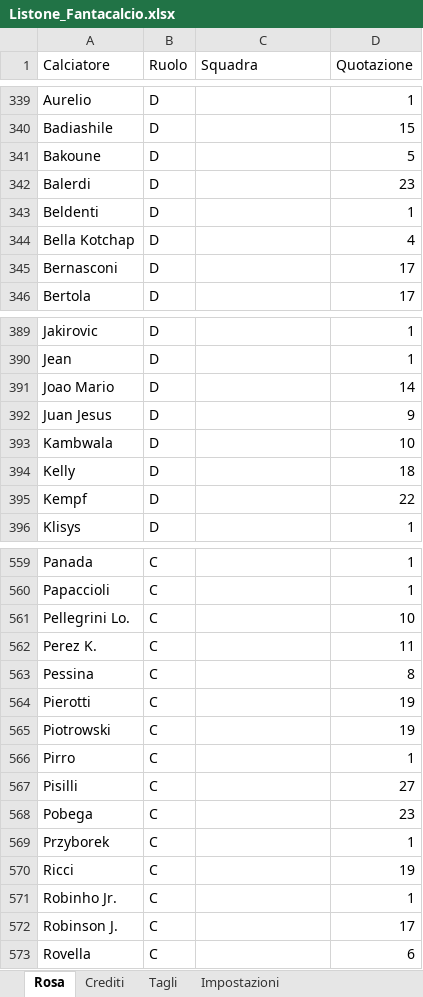
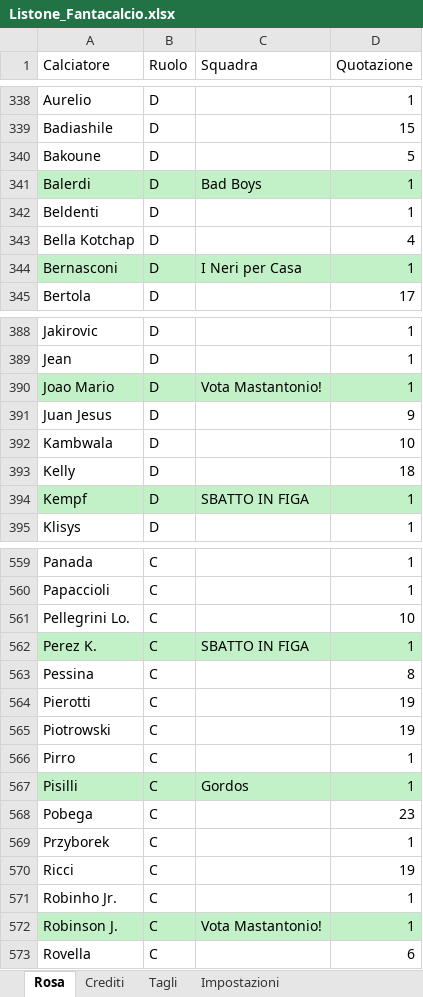
Before and after one commit to robbyscorpio/FantaBassaBot, an Excel workbook: Listone_Fantacalcio.xlsx, sheet Rosa, drawn as a sheet; only a part is shown, gaps mark what is left out; values as stored, in another font and other column widths than the file's, no borders; addresses are those after the commit; the diff covers the shown part only; the diff names each change by its address in the sheet, - before the commit and + after, or states it on an @@ line.

Commit message:
Add files via upload

```diff
--- a/Listone_Fantacalcio.xlsx (sheet Rosa)
+++ b/Listone_Fantacalcio.xlsx (sheet Rosa)
-A341:D341 fill: none
+A341:D341 fill: #C2F1C8
-C341 (Squadra): (empty)
+C341 (Squadra): Bad Boys
-D341 (Quotazione): 23
+D341 (Quotazione): 1
-A344:D344 fill: none
+A344:D344 fill: #C2F1C8
-C344 (Squadra): (empty)
+C344 (Squadra): I Neri per Casa
-D344 (Quotazione): 17
+D344 (Quotazione): 1
-A390:D390 fill: none
+A390:D390 fill: #C2F1C8
-C390 (Squadra): (empty)
+C390 (Squadra): Vota Mastantonio!
-D390 (Quotazione): 14
+D390 (Quotazione): 1
-A394:D394 fill: none
+A394:D394 fill: #C2F1C8
-C394 (Squadra): (empty)
+C394 (Squadra): SBATTO IN FIGA
-D394 (Quotazione): 22
+D394 (Quotazione): 1
-A562:D562 fill: none
+A562:D562 fill: #C2F1C8
-C562 (Squadra): (empty)
+C562 (Squadra): SBATTO IN FIGA
-D562 (Quotazione): 11
+D562 (Quotazione): 1
-A567:D567 fill: none
+A567:D567 fill: #C2F1C8
-C567 (Squadra): (empty)
+C567 (Squadra): Gordos
-D567 (Quotazione): 27
+D567 (Quotazione): 1
-A572:D572 fill: none
+A572:D572 fill: #C2F1C8
-C572 (Squadra): (empty)
+C572 (Squadra): Vota Mastantonio!
-D572 (Quotazione): 17
+D572 (Quotazione): 1
```
Also changed, not shown: 6 moved rows, 8 edited cells and cell formats elsewhere in this sheet.
